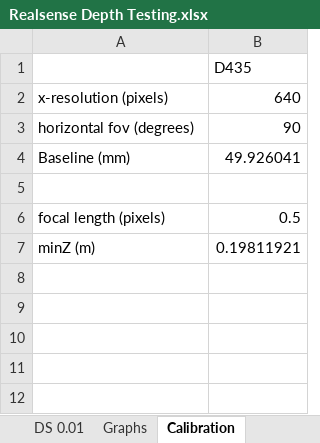
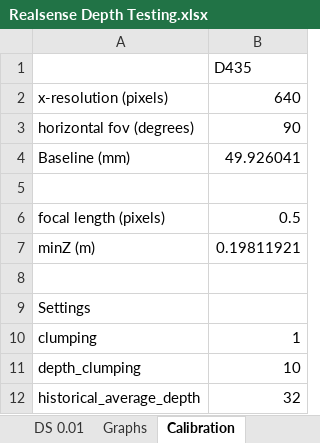
Before and after one commit to aaron-jencks/emerson_seed_object_detection, an Excel workbook: Realsense Depth Testing.xlsx, sheet Calibration, drawn as a sheet; values as stored, in another font and other column widths than the file's, no borders; the diff names each change by its address in the sheet, - before the commit and + after, or states it on an @@ line.

```diff
--- a/Realsense Depth Testing.xlsx (sheet Calibration)
+++ b/Realsense Depth Testing.xlsx (sheet Calibration)
+row 8: (empty)
+row 9: Settings
+row 10: clumping | 1
+row 11: depth_clumping | 10
+row 12: historical_average_depth | 32
```
Also changed, not shown: sheet DS 0.001, sheet DS 0.01, sheet DS 0.0001, charts or pictures, 41 other files.
